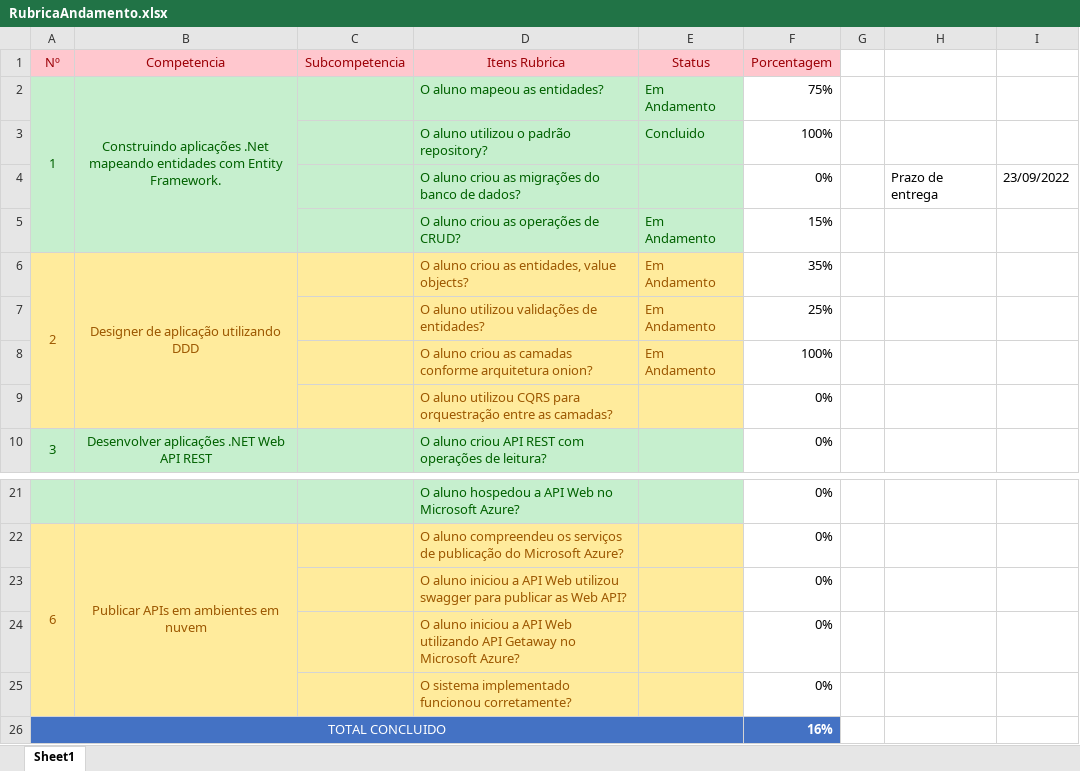
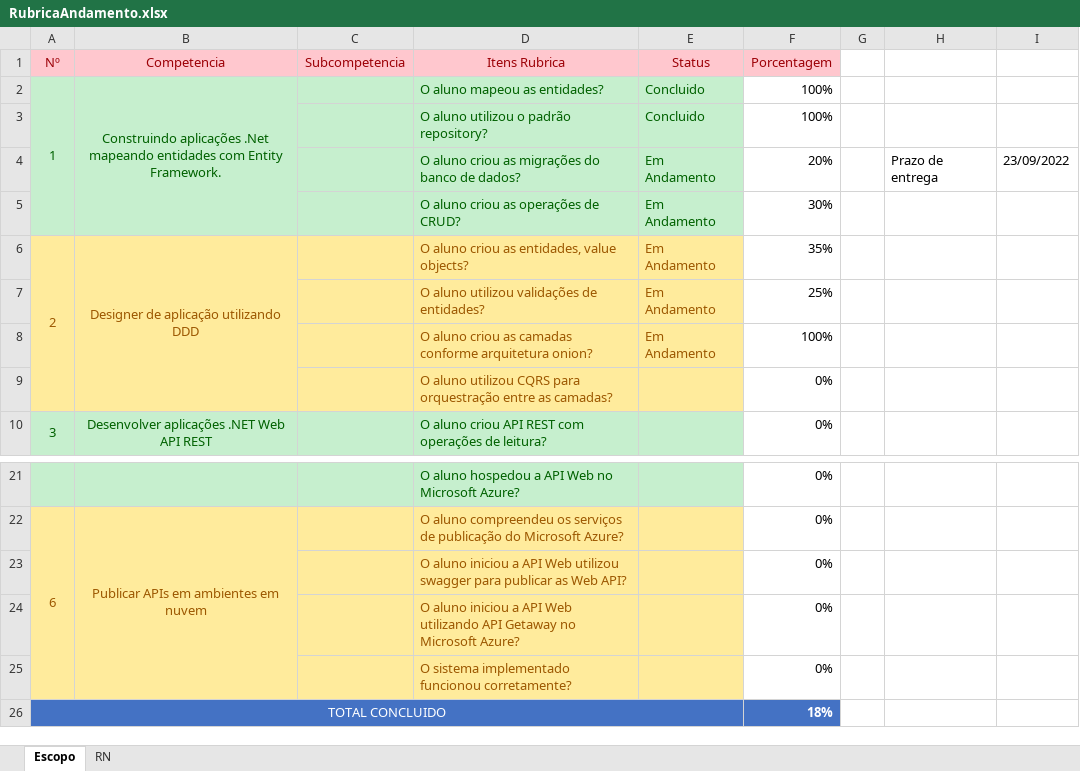
Before and after one commit to ESolucoesTecnologia/FieldTech, an Excel workbook: docs/RubricaAndamento.xlsx, sheet Escopo, drawn as a sheet; only a part is shown, gaps mark what is left out; values as stored, in another font and other column widths than the file's, no borders; the diff names each change by its address in the sheet, - before the commit and + after, or states it on an @@ line.

```diff
--- a/docs/RubricaAndamento.xlsx (sheet Escopo)
+++ b/docs/RubricaAndamento.xlsx (sheet Escopo)
-sheet tab: Sheet1
+sheet tab: Escopo
+sheet tab: RN
-E2 (Status): Em Andamento
+E2 (Status): Concluido
-F2 (Porcentagem): 75%
+F2 (Porcentagem): 100%
-E4 (Status): (empty)
+E4 (Status): Em Andamento
-F4 (Porcentagem): 0%
+F4 (Porcentagem): 20%
-F5 (Porcentagem): 15%
+F5 (Porcentagem): 30%
-F26 (Porcentagem): 16%
+F26 (Porcentagem): 18%
```
Also changed, not shown: 25 other files.
